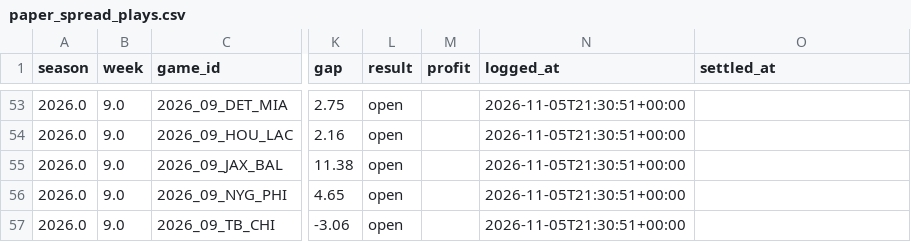
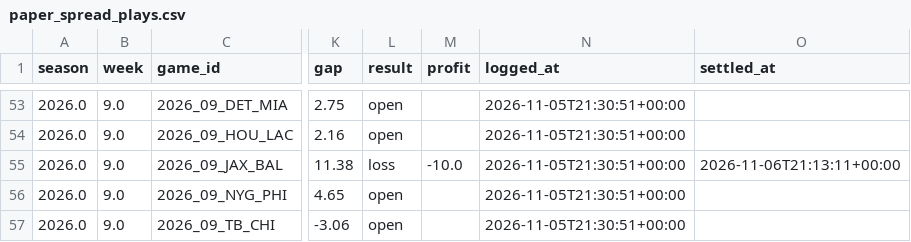
Before and after one commit to JimmyMick/nfl-pickem, a CSV file: predictions/cloud/paper_spread_plays.csv, drawn as a sheet; only a part is shown, gaps mark what is left out; the diff names each change by its address in the sheet, - before the commit and + after, or states it on an @@ line.

```diff
--- a/predictions/cloud/paper_spread_plays.csv
+++ b/predictions/cloud/paper_spread_plays.csv
-L55 (result): open
+L55 (result): loss
-M55 (profit): (empty)
+M55 (profit): -10.0
-O55 (settled_at): (empty)
+O55 (settled_at): 2026-11-06T21:13:11+00:00
```
Also changed, not shown: predictions/cloud/graded_games.csv, predictions/cloud/paper_nonelo_plays.csv, 3 other files.
